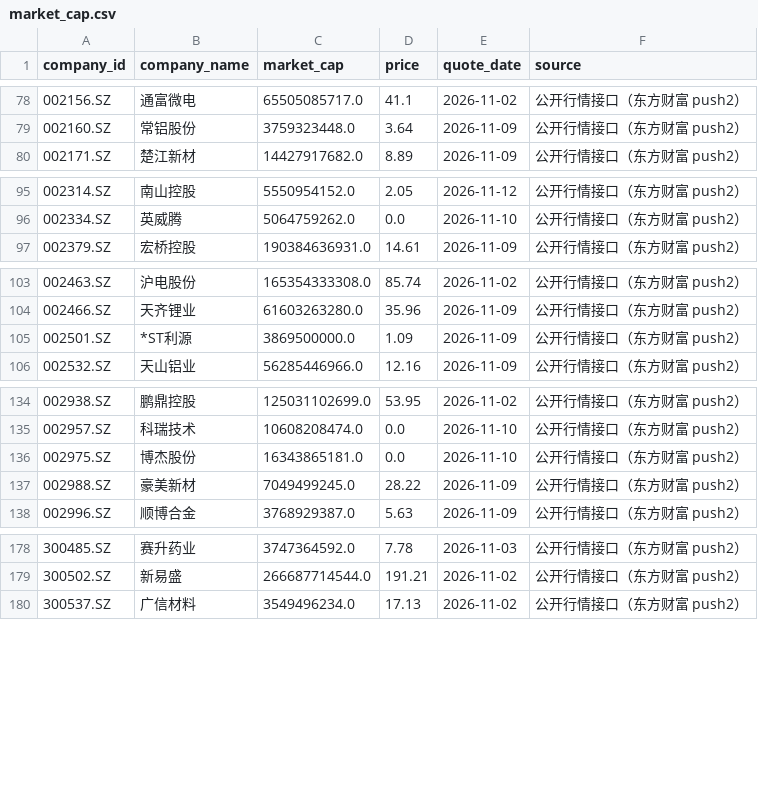
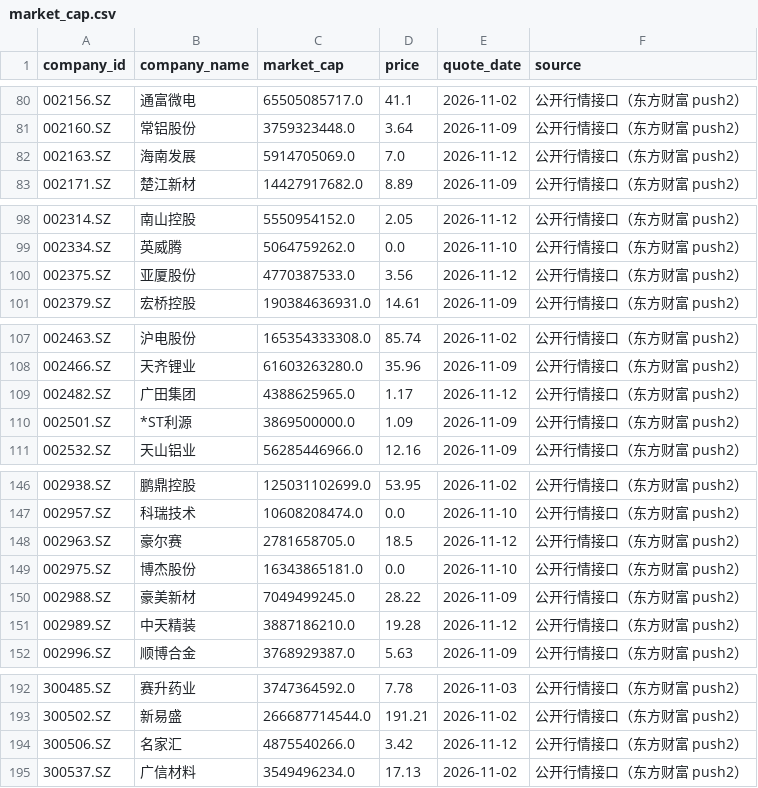
Before and after one commit to Sebastien10115985/industry_boom, a CSV file: data/market_cap.csv, drawn as a sheet; only a part is shown, gaps mark what is left out; the diff covers the shown part only; the diff names each change by its address in the sheet, - before the commit and + after, or states it on an @@ line.

```diff
--- a/data/market_cap.csv
+++ b/data/market_cap.csv
+row 82: 002163.SZ | 海南发展 | 5914705069.0 | 7.0 | 2026-11-12 | 公开行情接口（东方财富 push2）
+row 100: 002375.SZ | 亚厦股份 | 4770387533.0 | 3.56 | 2026-11-12 | 公开行情接口（东方财富 push2）
+row 109: 002482.SZ | 广田集团 | 4388625965.0 | 1.17 | 2026-11-12 | 公开行情接口（东方财富 push2）
+row 148: 002963.SZ | 豪尔赛 | 2781658705.0 | 18.5 | 2026-11-12 | 公开行情接口（东方财富 push2）
+row 151: 002989.SZ | 中天精装 | 3887186210.0 | 19.28 | 2026-11-12 | 公开行情接口（东方财富 push2）
+row 194: 300506.SZ | 名家汇 | 4875540266.0 | 3.42 | 2026-11-12 | 公开行情接口（东方财富 push2）
```
Also changed, not shown: 16 added rows elsewhere in this file, data/industries/857121.csv, 3 other files.
